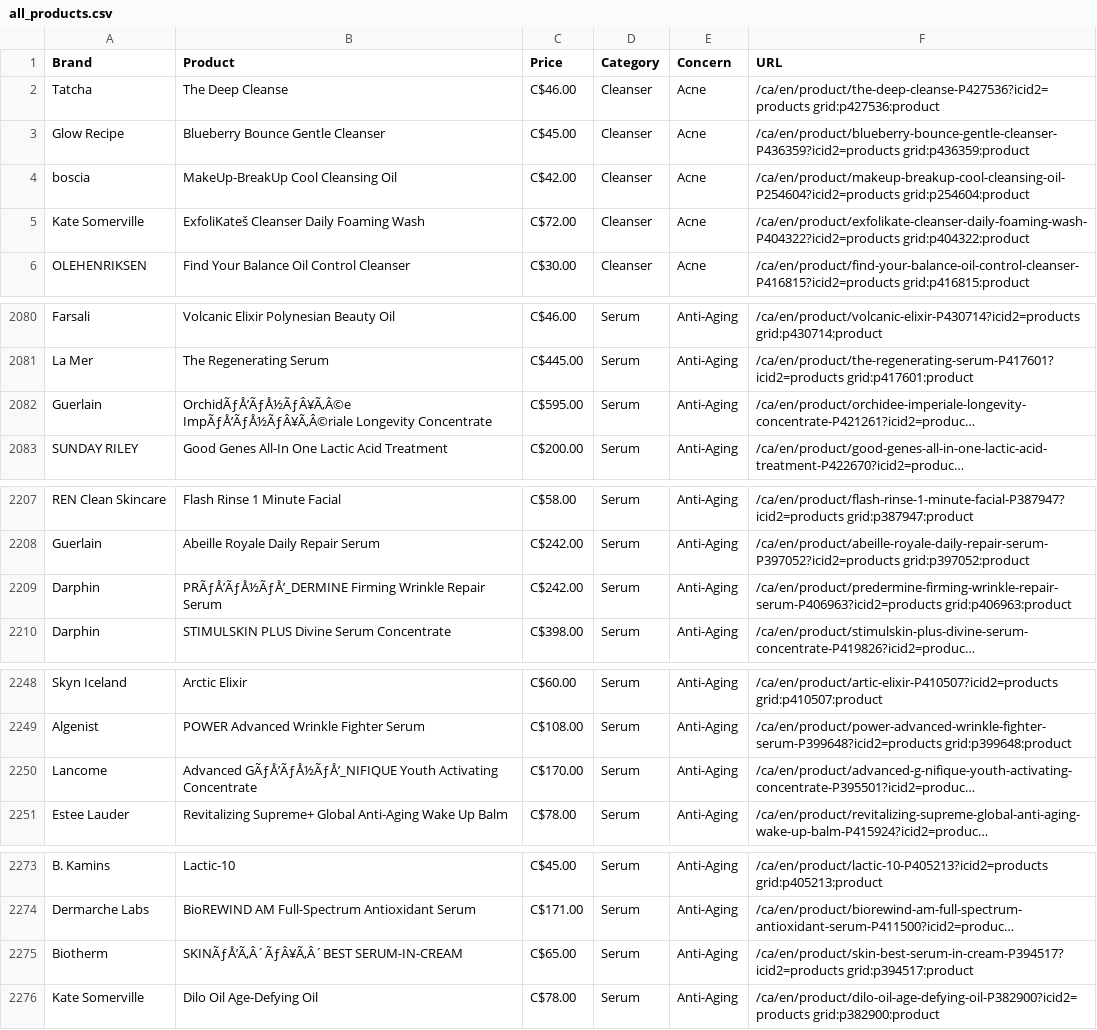
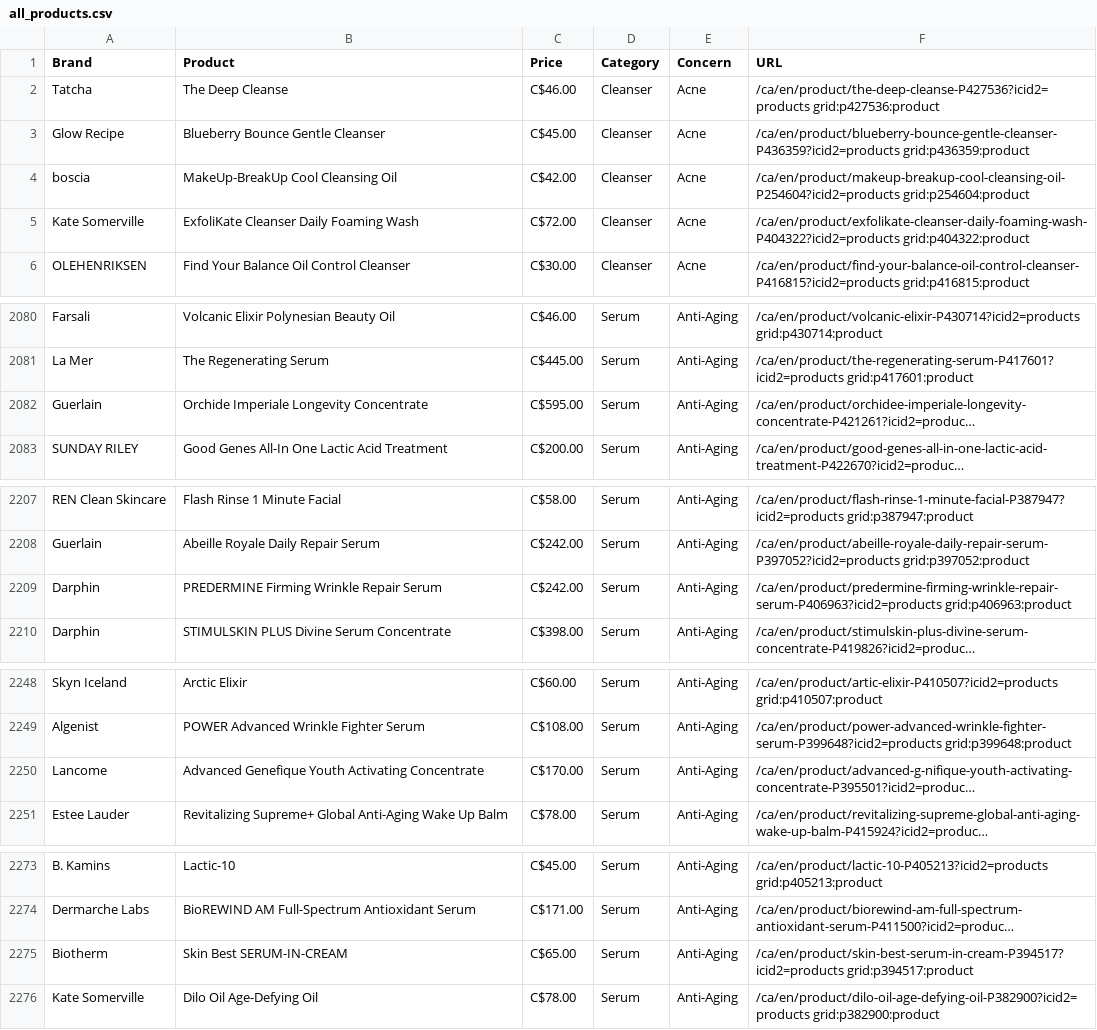
Before and after one commit to DracianLeon/skincare-data, a CSV file: data/all_products.csv, drawn as a sheet; only a part is shown, gaps mark what is left out; long unchanged cells end in …; the diff covers the shown part only; the diff names each change by its address in the sheet, - before the commit and + after, or states it on an @@ line.

```diff
--- a/data/all_products.csv
+++ b/data/all_products.csv
-B5 (Product): ExfoliKateš Cleanser Daily Foaming Wash
+B5 (Product): ExfoliKate Cleanser Daily Foaming Wash
-B2082 (Product): OrchidÃƒÅ’ÃƒÅ½ÃƒÂ¥Ã‚Â©e ImpÃƒÅ’ÃƒÅ½ÃƒÂ¥Ã‚Â©riale Longevity Concentrate
+B2082 (Product): Orchide Imperiale Longevity Concentrate
-B2209 (Product): PRÃƒÅ’ÃƒÅ½ÃƒÅ’_DERMINE Firming Wrinkle Repair Serum
+B2209 (Product): PREDERMINE Firming Wrinkle Repair Serum
-B2250 (Product): Advanced GÃƒÅ’ÃƒÅ½ÃƒÅ’_NIFIQUE Youth Activating…
+B2250 (Product): Advanced Genefique Youth Activating…
-B2275 (Product): SKINÃƒÅ’Ã‚Â´ÃƒÂ¥Ã‚Â´BEST SERUM-IN-CREAM
+B2275 (Product): Skin Best SERUM-IN-CREAM
```
Also changed, not shown: 2 edited cells elsewhere in this file, 2 other files.
